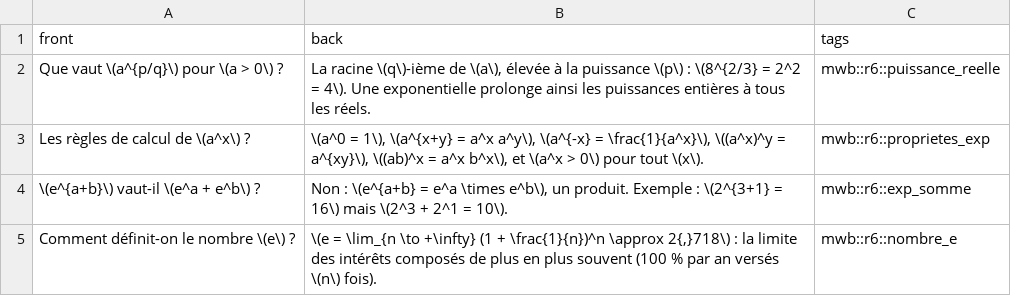
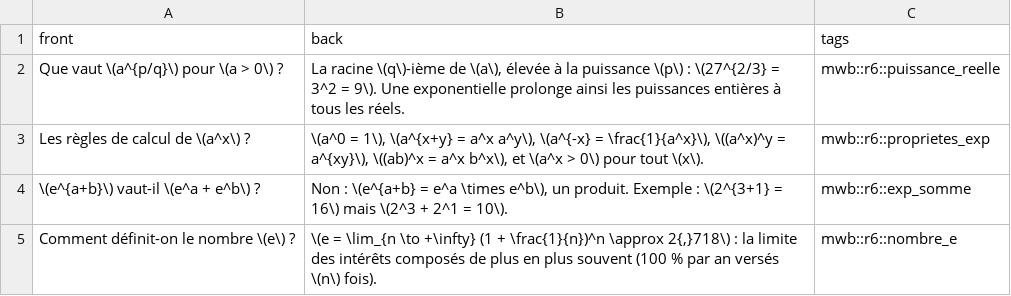
Before and after one commit to cemah2/workbookMaths, a CSV file: chapitres/r6_exp_log/flashcards.csv, drawn as a sheet; only a part is shown.

```diff
--- a/chapitres/r6_exp_log/flashcards.csv
+++ b/chapitres/r6_exp_log/flashcards.csv
@@ -1,3 +1,3 @@
 front;back;tags
-Que vaut \(a^{p/q}\) pour \(a > 0\) ?;La racine \(q\)-ième de \(a\), élevée à la puissance \(p\) : \(8^{2/3} = 2^2 = 4\). Une exponentielle prolonge ainsi les puissances entières à tous les réels.;mwb::r6::puissance_reelle
+Que vaut \(a^{p/q}\) pour \(a > 0\) ?;La racine \(q\)-ième de \(a\), élevée à la puissance \(p\) : \(27^{2/3} = 3^2 = 9\). Une exponentielle prolonge ainsi les puissances entières à tous les réels.;mwb::r6::puissance_reelle
 Les règles de calcul de \(a^x\) ?;\(a^0 = 1\), \(a^{x+y} = a^x a^y\), \(a^{-x} = \frac{1}{a^x}\), \((a^x)^y = a^{xy}\), \((ab)^x = a^x b^x\), et \(a^x > 0\) pour tout \(x\).;mwb::r6::proprietes_exp
```
Also changed, not shown: 27 other files.
